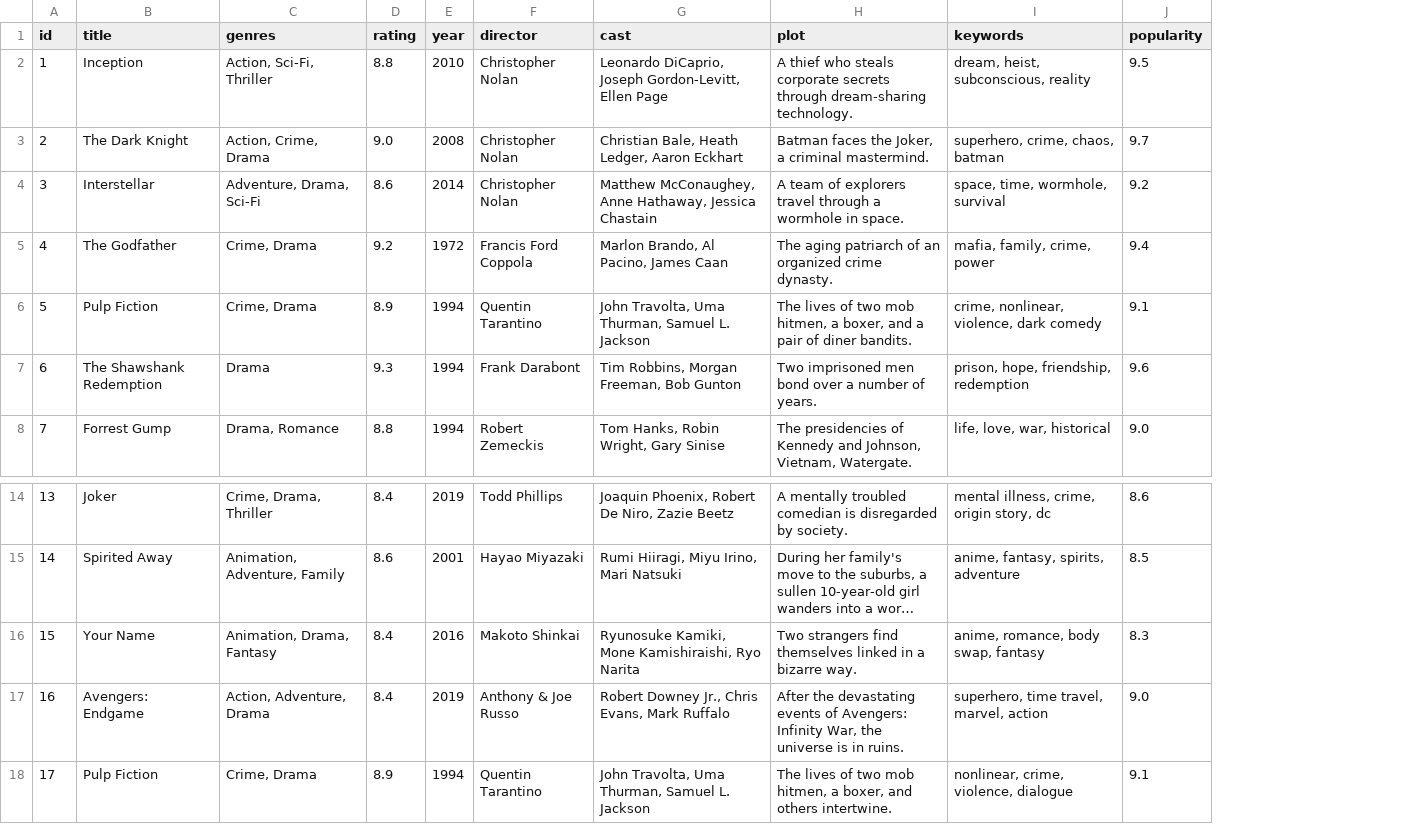
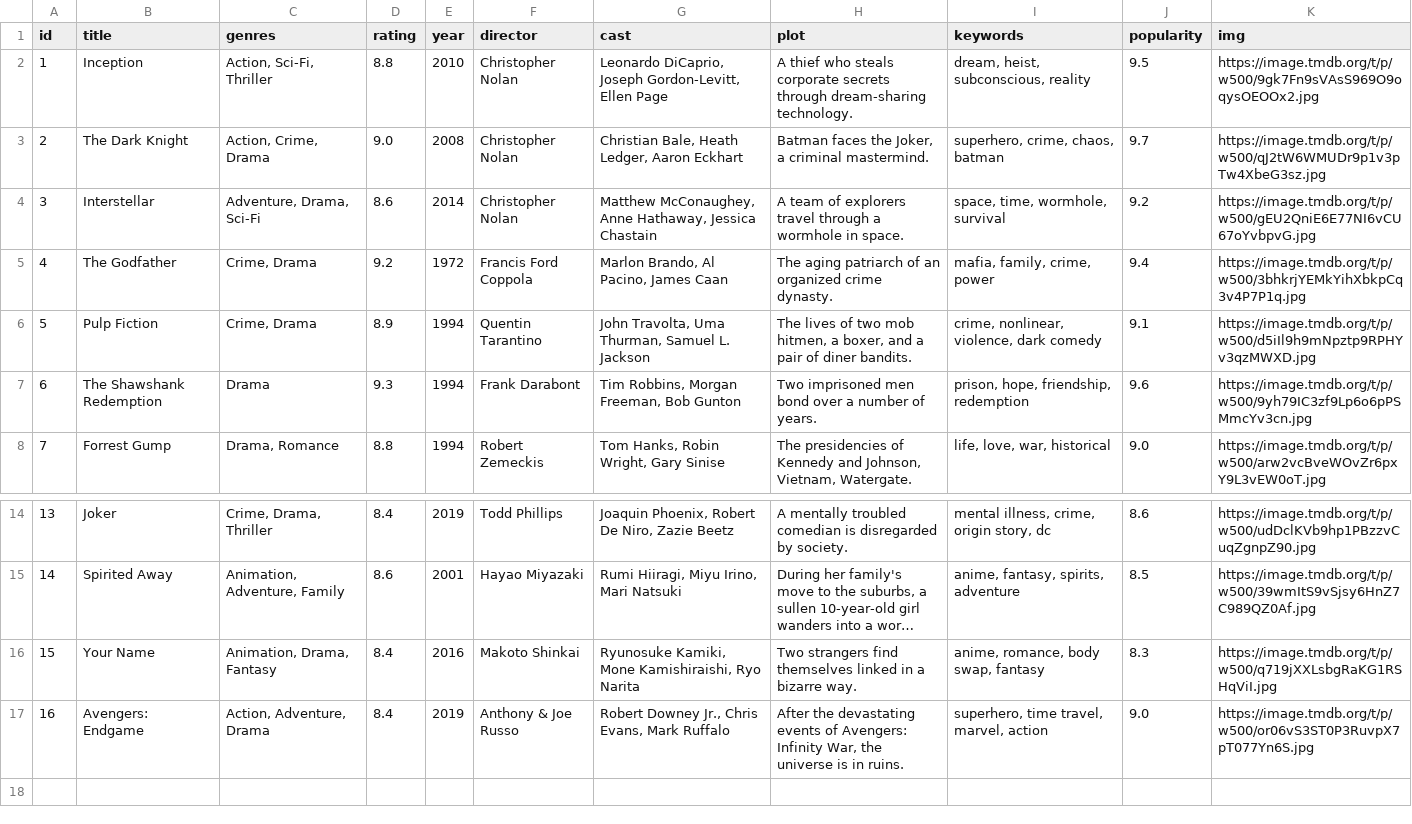
Before and after one commit to Abhi5525/Movie-Mind, a CSV file: data/Movie.csv, drawn as a sheet; only a part is shown, gaps mark what is left out; long unchanged cells end in …; removed rows and columns are numbered as before the commit, all else as after; the diff names each change by its address in the sheet, - before the commit and + after, or states it on an @@ line.

Commit message:
Add movie import functionality from CSV file
- Implemented a script to import movies from a CSV file located at "data/Movie.csv".
- Utilized pandas to read the CSV and iterate through each row to create or update Movie instances in the database.
- Added fields for id, title, genres, rating, year, director, cast, plot, keywords, popularity, and optional image.
- Ensured that existing movies are updated using the merge method before committing the session.
- Included a success message upon completion of the import process.

```diff
--- a/data/Movie.csv
+++ b/data/Movie.csv
+column K (img), rows 2-8: https://image.tmdb.org/t/p/w500/9gk7Fn9sVAsS969O9oqysOEOOx2.jpg | https://image.tmdb.org/t/p/w500/qJ2tW6WMUDr9p1v3pTw4XbeG3sz.jpg | https://image.tmdb.org/t/p/w500/gEU2QniE6E77NI6vCU67oYvbpvG.jpg | https://image.tmdb.org/t/p/w500/3bhkrjYEMkYihXbkpCq3v4P7P1q.jpg | https://image.tmdb.org/t/p/w500/d5iIl9h9mNpztp9RPHYv3qzMWXD.jpg | https://image.tmdb.org/t/p/w500/9yh79IC3zf9Lp6o6pPSMmcYv3cn.jpg | https://image.tmdb.org/t/p/w500/arw2vcBveWOvZr6pxY9L3vEW0oT.jpg; rows 14-17: https://image.tmdb.org/t/p/w500/udDclKVb9hp1PBzzvCuqZgnpZ90.jpg | https://image.tmdb.org/t/p/w500/39wmItS9vSjsy6HnZ7C989QZ0Af.jpg | https://image.tmdb.org/t/p/w500/q719jXXLsbgRaKG1RSHqViI.jpg | https://image.tmdb.org/t/p/w500/or06vS3ST0P3RuvpX7pT077Yn6S.jpg
-row 18: 17 | Pulp Fiction | Crime, Drama | 8.9 | 1994 | Quentin Tarantino | John Travolta, Uma Thurman, Samuel L. Jackson | The lives of two mob hitmen, a boxer, and others intertwine. | nonlinear, crime, violence, dialogue | 9.1
```
Also changed, not shown: 24 other files.
